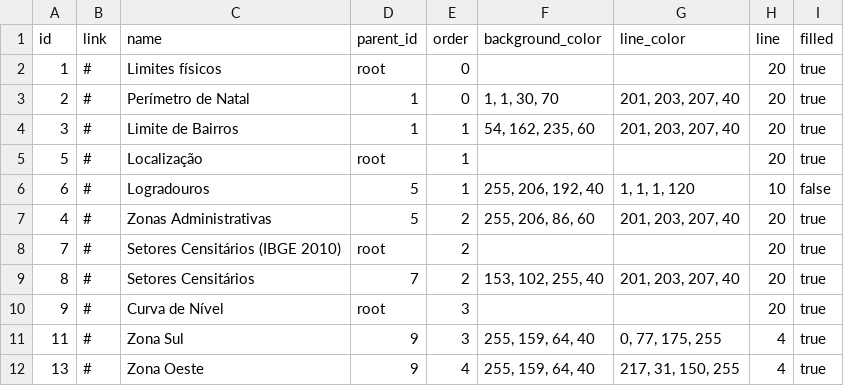
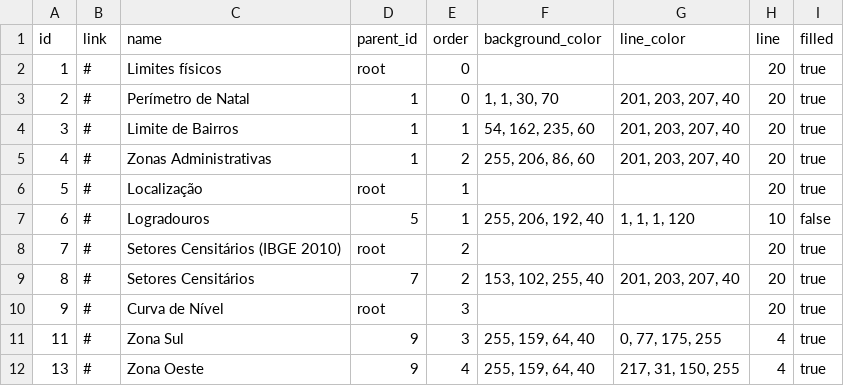
Before and after one commit to thiagovasconcelosti/GeoNatal, a CSV file: Menu/list.csv, drawn as a sheet; only a part is shown.

Commit message:
Atualização do arquivo CSV

```diff
--- a/Menu/list.csv
+++ b/Menu/list.csv
@@ -4,5 +4,5 @@ id;link;name;parent_id;order;background_color;line_color;line;filled
 3;#;Limite de Bairros;1;1;54, 162, 235, 60;201, 203, 207, 40;20;true
+4;#;Zonas Administrativas;1;2;255, 206, 86, 60;201, 203, 207, 40;20;true
 5;#;Localização;root;1;;;20;true
 6;#;Logradouros;5;1;255, 206, 192, 40;1, 1, 1, 120;10;false
-4;#;Zonas Administrativas;5;2;255, 206, 86, 60;201, 203, 207, 40;20;true
 7;#;Setores Censitários (IBGE 2010);root;2;;;20;true
```
